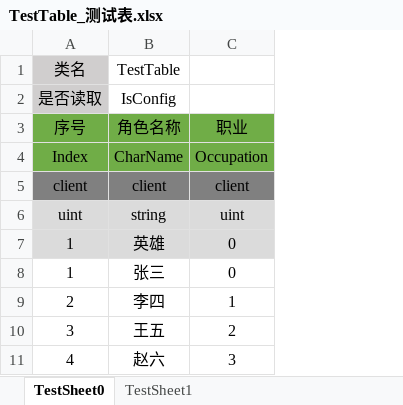
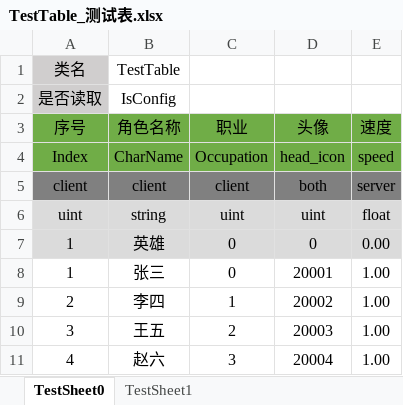
Before and after one commit to Ryan1566/Chaos_excel, an Excel workbook: TestTable_测试表.xlsx, sheet TestSheet0, drawn as a sheet; values as stored, in another font and other column widths than the file's, no borders; the diff names each change by its address in the sheet, - before the commit and + after, or states it on an @@ line.

Commit message:
新增server和both项测试脚本端检查导出逻辑

```diff
--- a/TestTable_测试表.xlsx (sheet TestSheet0)
+++ b/TestTable_测试表.xlsx (sheet TestSheet0)
+column D (头像), rows 4-11: head_icon | both | uint | 0 | 20001 | 20002 | 20003 | 20004
+column E (速度), rows 4-11: speed | server | float | 0.00 | 1.00 | 1.00 | 1.00 | 1.00
```
